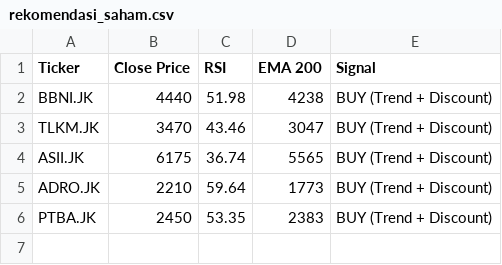
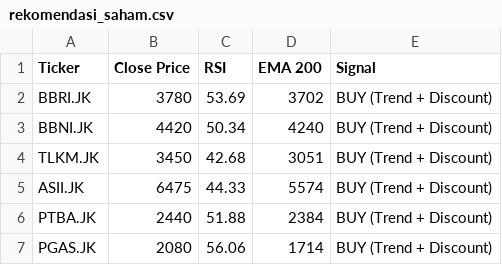
Before and after one commit to dnielasher/idx-automated-screener, a CSV file: rekomendasi_saham.csv, drawn as a sheet.

```diff
--- a/rekomendasi_saham.csv
+++ b/rekomendasi_saham.csv
@@ -1,6 +1,7 @@
 Ticker,Close Price,RSI,EMA 200,Signal
-BBNI.JK,4440,51.98,4238,BUY (Trend + Discount)
-TLKM.JK,3470,43.46,3047,BUY (Trend + Discount)
-ASII.JK,6175,36.74,5565,BUY (Trend + Discount)
-ADRO.JK,2210,59.64,1773,BUY (Trend + Discount)
-PTBA.JK,2450,53.35,2383,BUY (Trend + Discount)
+BBRI.JK,3780,53.69,3702,BUY (Trend + Discount)
+BBNI.JK,4420,50.34,4240,BUY (Trend + Discount)
+TLKM.JK,3450,42.68,3051,BUY (Trend + Discount)
+ASII.JK,6475,44.33,5574,BUY (Trend + Discount)
+PTBA.JK,2440,51.88,2384,BUY (Trend + Discount)
+PGAS.JK,2080,56.06,1714,BUY (Trend + Discount)
```
